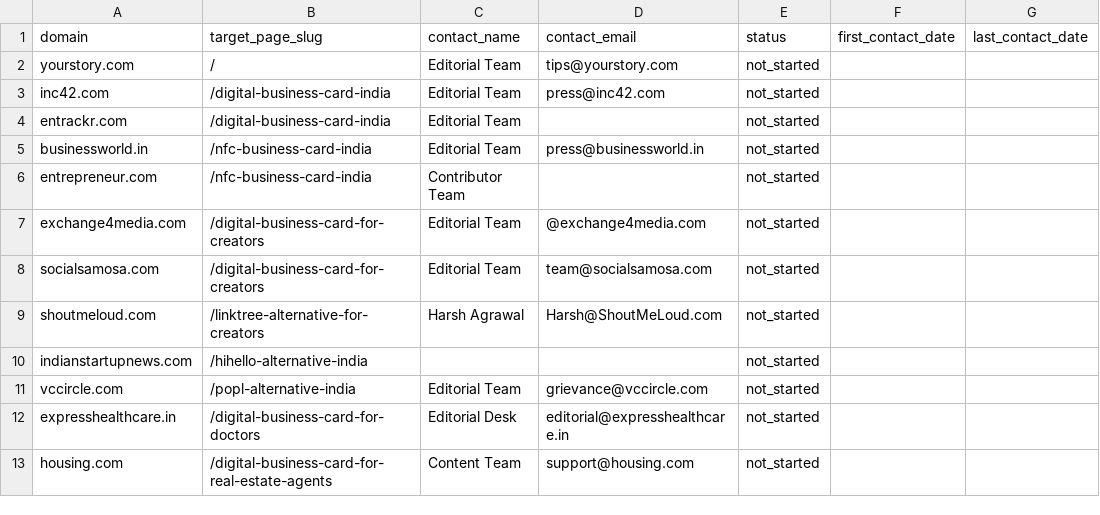
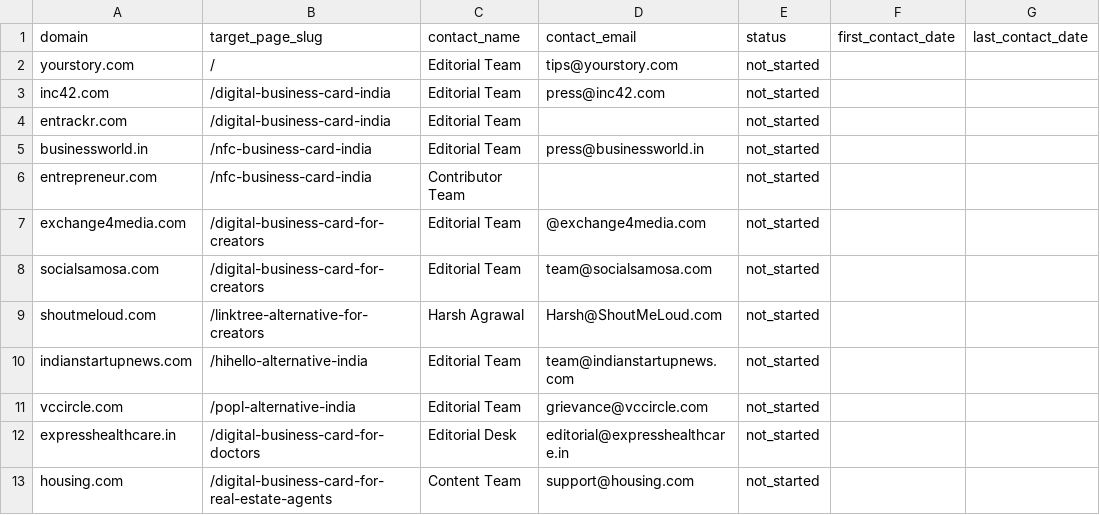
Before and after one commit to vedantacore-admin/profiletap-seo-os, a CSV file: projects/profiletap/data/backlinks/outreach_tracker.csv, drawn as a sheet; only a part is shown; the diff names each change by its address in the sheet, - before the commit and + after, or states it on an @@ line.

Commit message:
fix: add missing contact details for indianstartupnews.com in outreach tracker

```diff
--- a/projects/profiletap/data/backlinks/outreach_tracker.csv
+++ b/projects/profiletap/data/backlinks/outreach_tracker.csv
-C10 (contact_name): (empty)
+C10 (contact_name): Editorial Team
-D10 (contact_email): (empty)
+D10 (contact_email): team@indianstartupnews.com
```
